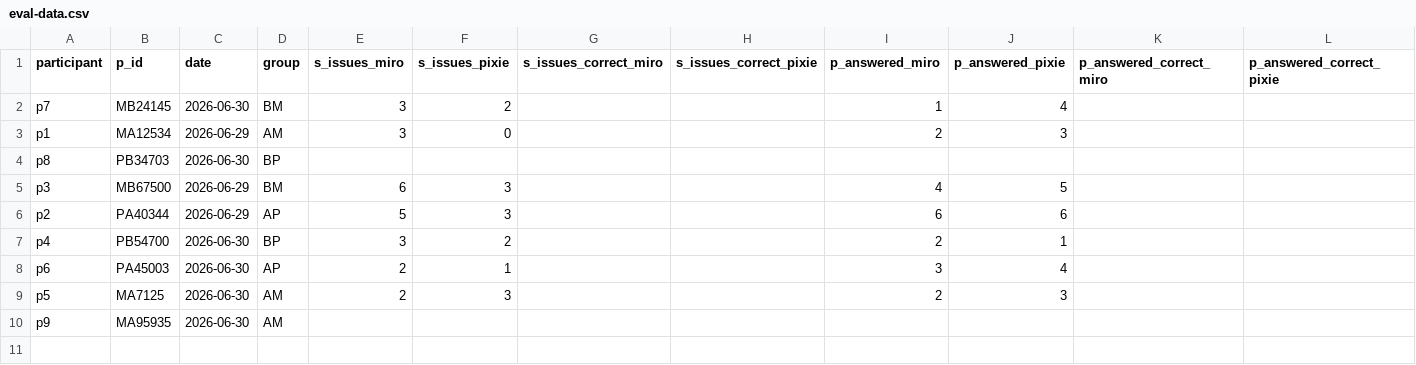
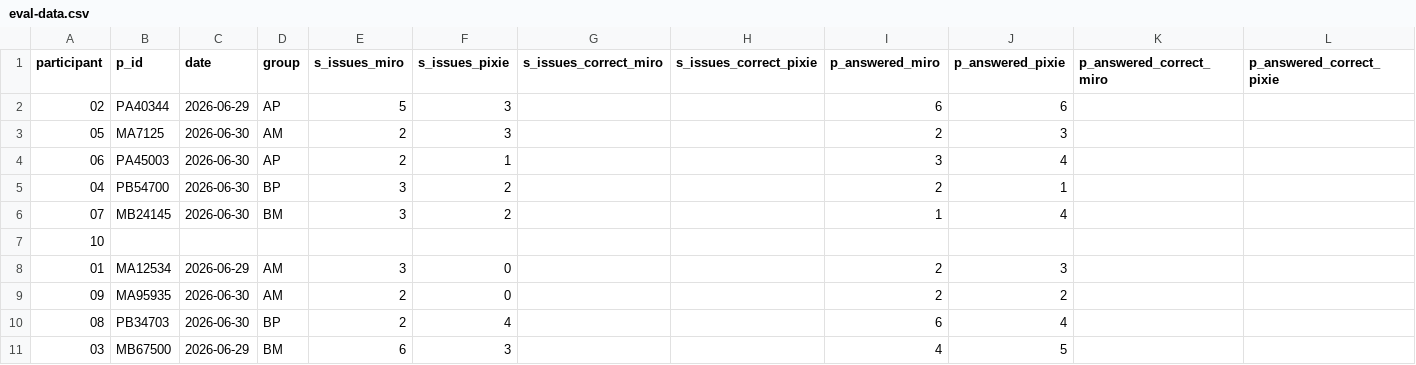
Before and after one commit to bowl-of-rais/ma-thesis, a CSV file: eval-toolchain/eval-data.csv, drawn as a sheet.

Commit message:
update toolchain to parse timeseries data

```diff
--- a/eval-toolchain/eval-data.csv
+++ b/eval-toolchain/eval-data.csv
@@ -1,10 +1,11 @@
 participant,p_id,date,group,s_issues_miro,s_issues_pixie,s_issues_correct_miro,s_issues_correct_pixie,p_answered_miro,p_answered_pixie,p_answered_correct_miro,p_answered_correct_pixie
-p7,MB24145,2026-06-30,BM,3,2,,,1,4,,
-p1,MA12534,2026-06-29,AM,3,0,,,2,3,,
-p8,PB34703,2026-06-30,BP,,,,,,,,
-p3,MB67500,2026-06-29,BM,6,3,,,4,5,,
-p2,PA40344,2026-06-29,AP,5,3,,,6,6,,
-p4,PB54700,2026-06-30,BP,3,2,,,2,1,,
-p6,PA45003,2026-06-30,AP,2,1,,,3,4,,
-p5,MA7125,2026-06-30,AM,2,3,,,2,3,,
-p9,MA95935,2026-06-30,AM,,,,,,,,
+02,PA40344,2026-06-29,AP,5,3,,,6,6,,
+05,MA7125,2026-06-30,AM,2,3,,,2,3,,
+06,PA45003,2026-06-30,AP,2,1,,,3,4,,
+04,PB54700,2026-06-30,BP,3,2,,,2,1,,
+07,MB24145,2026-06-30,BM,3,2,,,1,4,,
+10,,,,,,,,,,,
+01,MA12534,2026-06-29,AM,3,0,,,2,3,,
+09,MA95935,2026-06-30,AM,2,0,,,2,2,,
+08,PB34703,2026-06-30,BP,2,4,,,6,4,,
+03,MB67500,2026-06-29,BM,6,3,,,4,5,,
```
Also changed, not shown: 6 other files.
